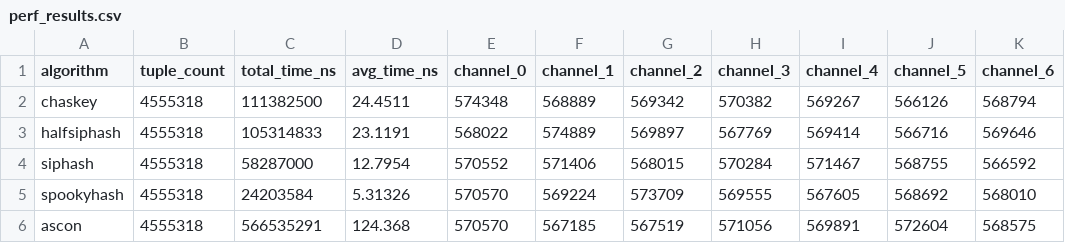
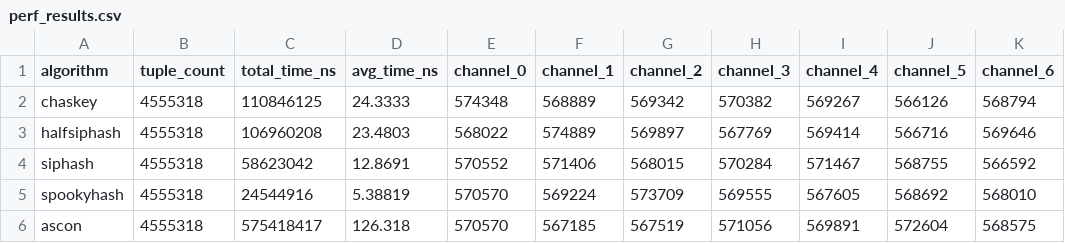
Before and after one commit to Marsello71/bc, a CSV file: results/perf_results.csv, drawn as a sheet; only a part is shown; the diff names each change by its address in the sheet, - before the commit and + after, or states it on an @@ line.

```diff
--- a/results/perf_results.csv
+++ b/results/perf_results.csv
-C2 (total_time_ns): 111382500
+C2 (total_time_ns): 110846125
-D2 (avg_time_ns): 24.4511
+D2 (avg_time_ns): 24.3333
-C3 (total_time_ns): 105314833
+C3 (total_time_ns): 106960208
-D3 (avg_time_ns): 23.1191
+D3 (avg_time_ns): 23.4803
-C4 (total_time_ns): 58287000
+C4 (total_time_ns): 58623042
-D4 (avg_time_ns): 12.7954
+D4 (avg_time_ns): 12.8691
-C5 (total_time_ns): 24203584
+C5 (total_time_ns): 24544916
-D5 (avg_time_ns): 5.31326
+D5 (avg_time_ns): 5.38819
-C6 (total_time_ns): 566535291
+C6 (total_time_ns): 575418417
-D6 (avg_time_ns): 124.368
+D6 (avg_time_ns): 126.318
```
Also changed, not shown: 19 other files.
